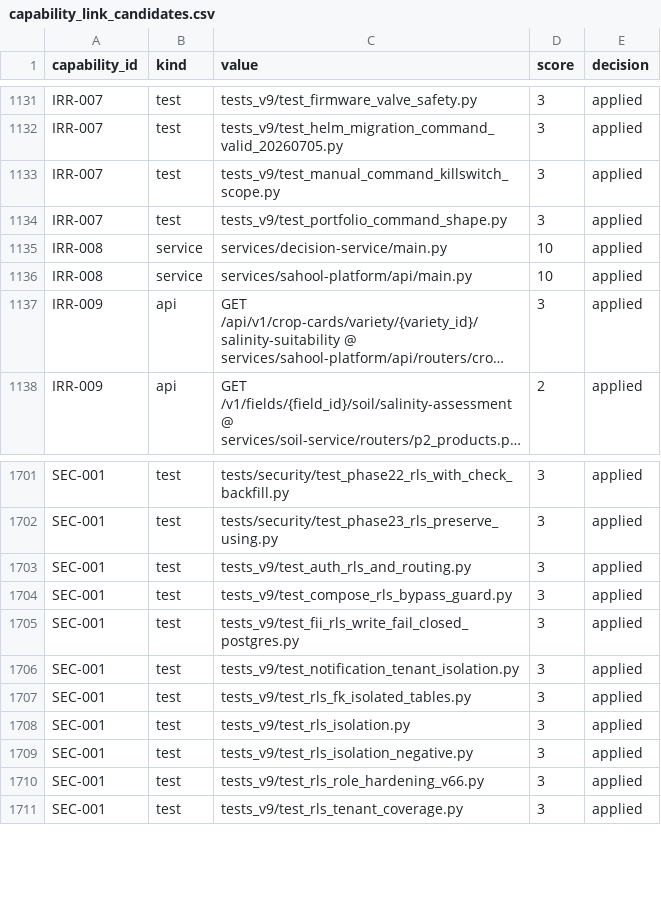
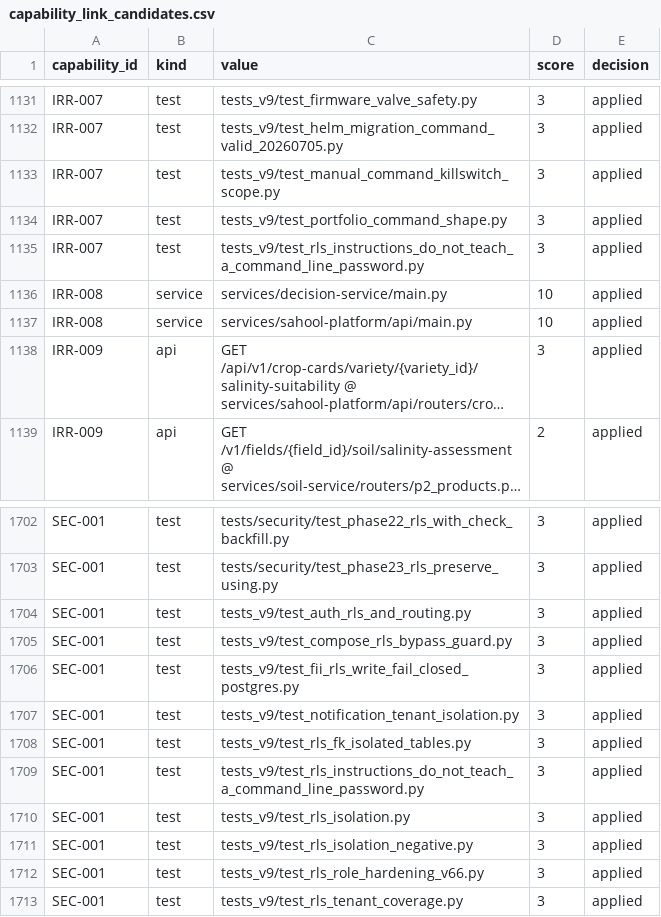
Before and after one commit to kafaat/ai_platform_complete_v2.0.0_enhanced, a CSV file: capabilities/generated/capability_link_candidates.csv, drawn as a sheet; only a part is shown, gaps mark what is left out; long unchanged cells end in …; the diff names each change by its address in the sheet, - before the commit and + after, or states it on an @@ line.

```diff
--- a/capabilities/generated/capability_link_candidates.csv
+++ b/capabilities/generated/capability_link_candidates.csv
+row 1135: IRR-007 | test | tests_v9/test_rls_instructions_do_not_teach_a_command_line_password.py | 3 | applied
+row 1709: SEC-001 | test | tests_v9/test_rls_instructions_do_not_teach_a_command_line_password.py | 3 | applied
```
Also changed, not shown: docs/capability-registry/generated/mapping/capability_mapping.csv, 20 other files.
